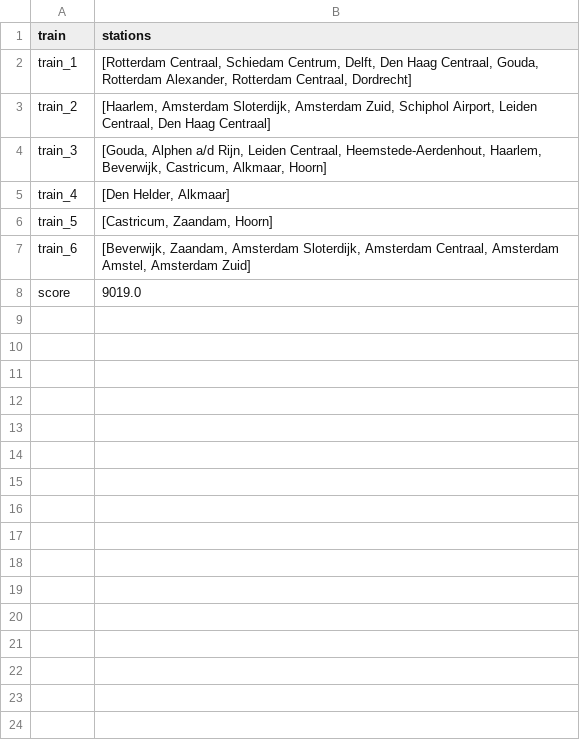
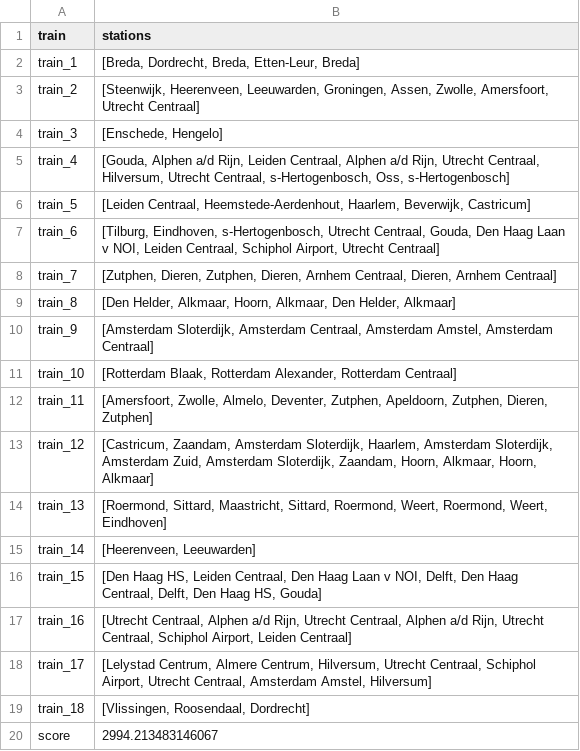
Before and after one commit to larascipio/TeamOntspoord, a CSV file: output.csv, drawn as a sheet.

```diff
--- a/output.csv
+++ b/output.csv
@@ -1,8 +1,20 @@
 train,stations
-train_1,"[Rotterdam Centraal, Schiedam Centrum, Delft, Den Haag Centraal, Gouda, Rotterdam Alexander, Rotterdam Centraal, Dordrecht]"
-train_2,"[Haarlem, Amsterdam Sloterdijk, Amsterdam Zuid, Schiphol Airport, Leiden Centraal, Den Haag Centraal]"
-train_3,"[Gouda, Alphen a/d Rijn, Leiden Centraal, Heemstede-Aerdenhout, Haarlem, Beverwijk, Castricum, Alkmaar, Hoorn]"
-train_4,"[Den Helder, Alkmaar]"
-train_5,"[Castricum, Zaandam, Hoorn]"
-train_6,"[Beverwijk, Zaandam, Amsterdam Sloterdijk, Amsterdam Centraal, Amsterdam Amstel, Amsterdam Zuid]"
-score,9019.0
+train_1,"[Breda, Dordrecht, Breda, Etten-Leur, Breda]"
+train_2,"[Steenwijk, Heerenveen, Leeuwarden, Groningen, Assen, Zwolle, Amersfoort, Utrecht Centraal]"
+train_3,"[Enschede, Hengelo]"
+train_4,"[Gouda, Alphen a/d Rijn, Leiden Centraal, Alphen a/d Rijn, Utrecht Centraal, Hilversum, Utrecht Centraal, s-Hertogenbosch, Oss, s-Hertogenbosch]"
+train_5,"[Leiden Centraal, Heemstede-Aerdenhout, Haarlem, Beverwijk, Castricum]"
+train_6,"[Tilburg, Eindhoven, s-Hertogenbosch, Utrecht Centraal, Gouda, Den Haag Laan v NOI, Leiden Centraal, Schiphol Airport, Utrecht Centraal]"
+train_7,"[Zutphen, Dieren, Zutphen, Dieren, Arnhem Centraal, Dieren, Arnhem Centraal]"
+train_8,"[Den Helder, Alkmaar, Hoorn, Alkmaar, Den Helder, Alkmaar]"
+train_9,"[Amsterdam Sloterdijk, Amsterdam Centraal, Amsterdam Amstel, Amsterdam Centraal]"
+train_10,"[Rotterdam Blaak, Rotterdam Alexander, Rotterdam Centraal]"
+train_11,"[Amersfoort, Zwolle, Almelo, Deventer, Zutphen, Apeldoorn, Zutphen, Dieren, Zutphen]"
+train_12,"[Castricum, Zaandam, Amsterdam Sloterdijk, Haarlem, Amsterdam Sloterdijk, Amsterdam Zuid, Amsterdam Sloterdijk, Zaandam, Hoorn, Alkmaar, Hoorn, Alkmaar]"
+train_13,"[Roermond, Sittard, Maastricht, Sittard, Roermond, Weert, Roermond, Weert, Eindhoven]"
+train_14,"[Heerenveen, Leeuwarden]"
+train_15,"[Den Haag HS, Leiden Centraal, Den Haag Laan v NOI, Delft, Den Haag Centraal, Delft, Den Haag HS, Gouda]"
+train_16,"[Utrecht Centraal, Alphen a/d Rijn, Utrecht Centraal, Alphen a/d Rijn, Utrecht Centraal, Schiphol Airport, Leiden Centraal]"
+train_17,"[Lelystad Centrum, Almere Centrum, Hilversum, Utrecht Centraal, Schiphol Airport, Utrecht Centraal, Amsterdam Amstel, Hilversum]"
+train_18,"[Vlissingen, Roosendaal, Dordrecht]"
+score,2994.213483146067
```
Also changed, not shown: 3 other files.
